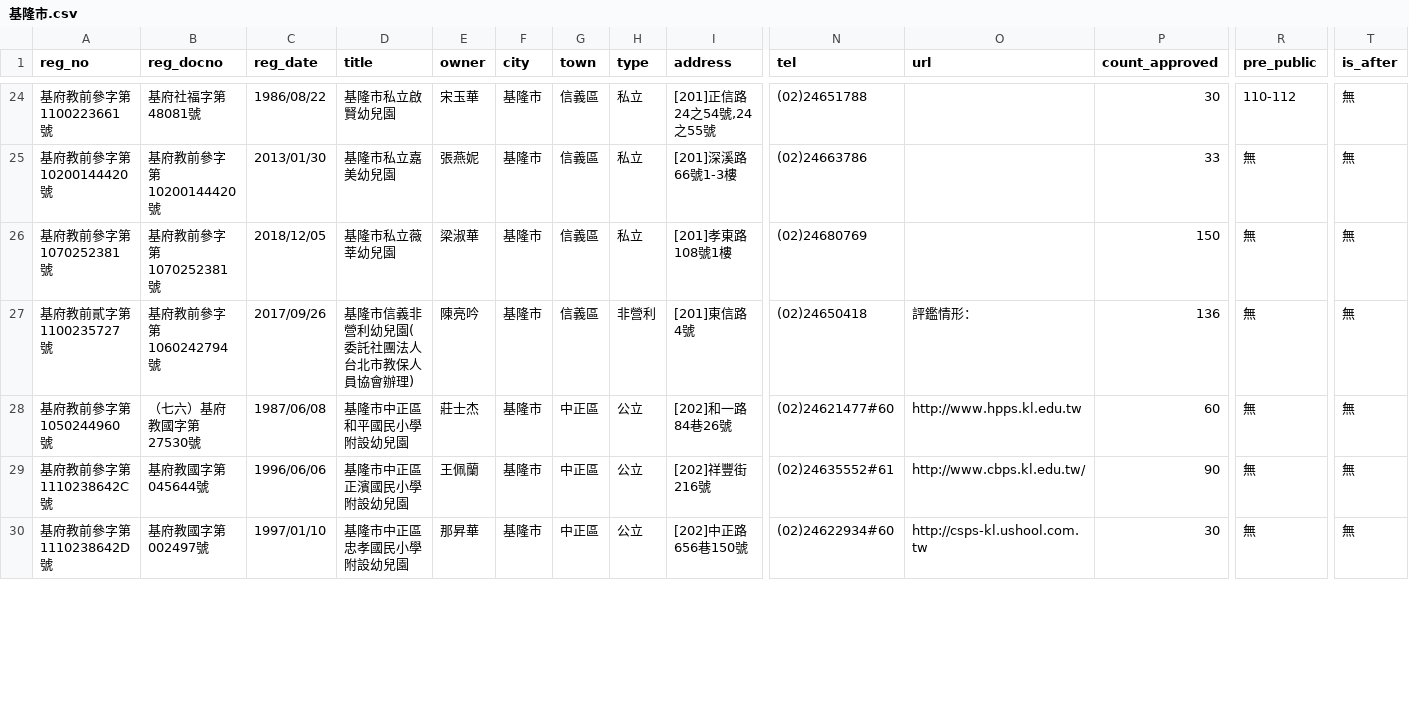
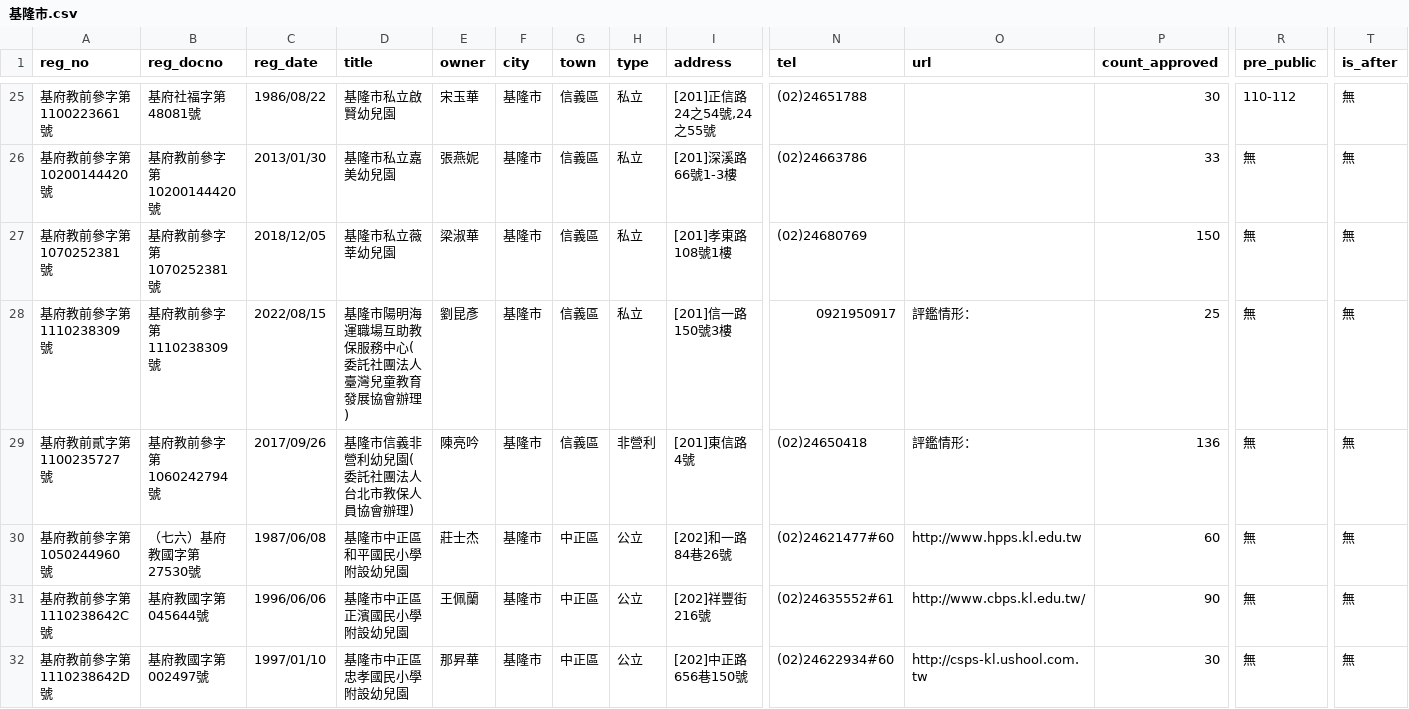
Before and after one commit to kiang/ap.ece.moe.edu.tw, a CSV file: docs/data/基隆市.csv, drawn as a sheet; only a part is shown, gaps mark what is left out; rows hold the shown columns only; the diff covers the shown part only; the diff names each change by its address in the sheet, - before the commit and + after, or states it on an @@ line.

```diff
--- a/docs/data/基隆市.csv
+++ b/docs/data/基隆市.csv
+row 28: 基府教前參字第1110238309號 | 基府教前參字第1110238309號 | 2022/08/15 | 基隆市陽明海運職場互助教保服務中心(委託社團法人臺灣兒童教育發展協會辦理) | 劉昆彥 | 基隆市 | 信義區 | 私立 | [201]信一路150號3樓 | 0921950917 | 評鑑情形： | 25 | 無 | 無
```
Also changed, not shown: 2 added rows and 16 edited cells elsewhere in this file, docs/data/屏東縣.csv, docs/data/新北市.csv, 10 other files.
